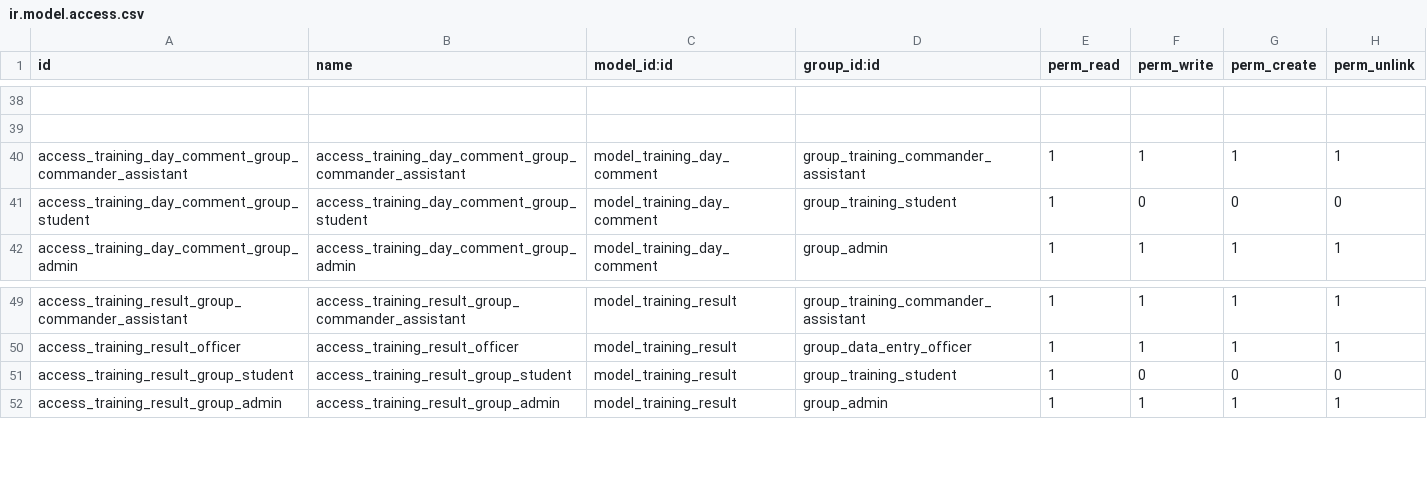
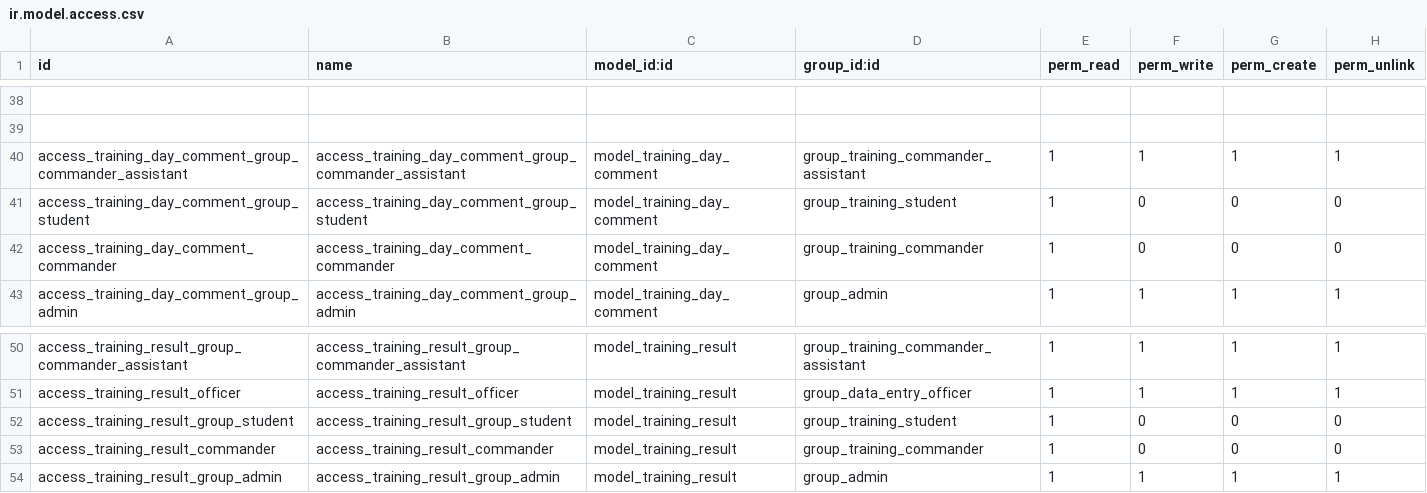
Before and after one commit to huydh1900/army_results, a CSV file: army_results_manager/security/ir.model.access.csv, drawn as a sheet; only a part is shown, gaps mark what is left out; the diff names each change by its address in the sheet, - before the commit and + after, or states it on an @@ line.

```diff
--- a/army_results_manager/security/ir.model.access.csv
+++ b/army_results_manager/security/ir.model.access.csv
+row 42: access_training_day_comment_commander | access_training_day_comment_commander | model_training_day_comment | group_training_commander | 1 | 0 | 0 | 0
+row 53: access_training_result_commander | access_training_result_commander | model_training_result | group_training_commander | 1 | 0 | 0 | 0
```
Also changed, not shown: 8 other files.
